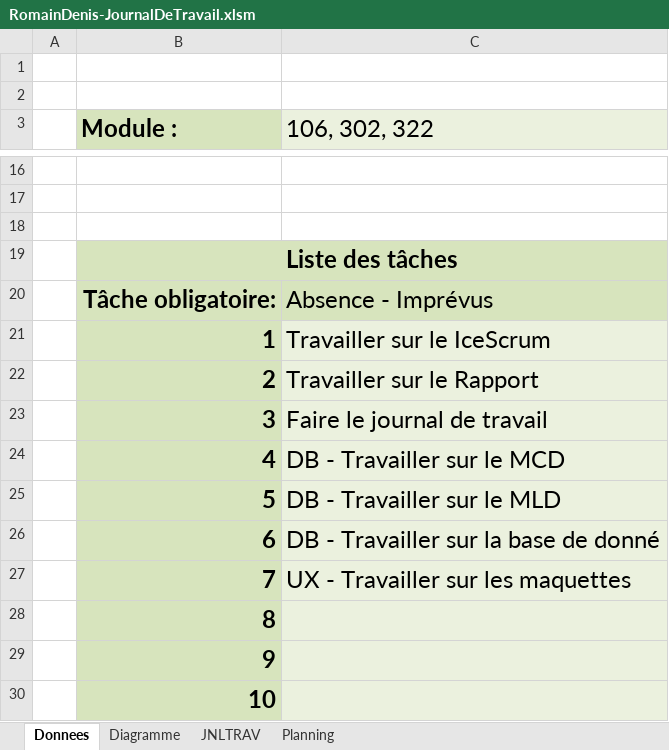
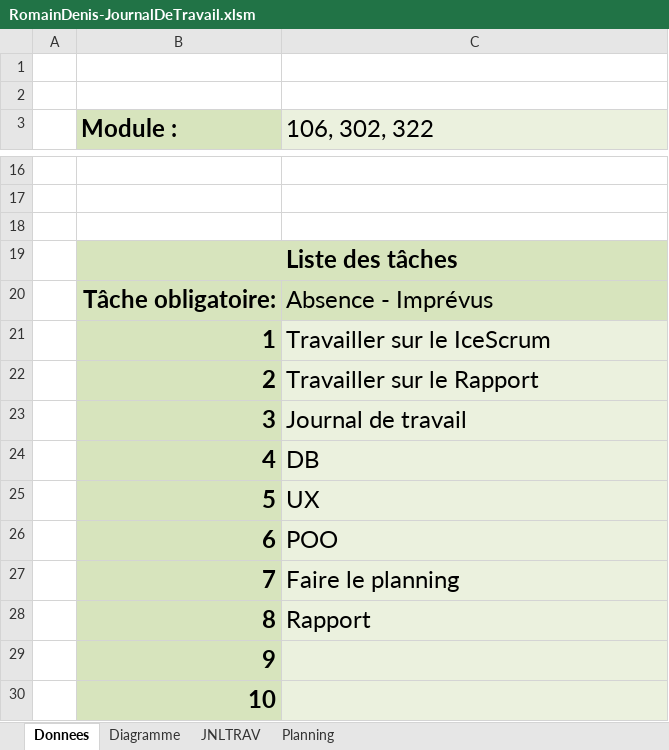
Before and after one commit to romaindenis1/SHOOTMEUP, an Excel workbook: Documentation/RomainDenis-JournalDeTravail.xlsm, sheet Donnees, drawn as a sheet; only a part is shown, gaps mark what is left out; values as stored, in another font and other column widths than the file's, no borders; charts and pictures not drawn; the diff names each change by its address in the sheet, - before the commit and + after, or states it on an @@ line.

```diff
--- a/Documentation/RomainDenis-JournalDeTravail.xlsm (sheet Donnees)
+++ b/Documentation/RomainDenis-JournalDeTravail.xlsm (sheet Donnees)
-C23 (106, 302, 322): Faire le journal de travail
+C23 (106, 302, 322): Journal de travail
-C24 (106, 302, 322): DB - Travailler sur le MCD
+C24 (106, 302, 322): DB
-C25 (106, 302, 322): DB - Travailler sur le MLD
+C25 (106, 302, 322): UX
-C26 (106, 302, 322): DB - Travailler sur la base de donné
+C26 (106, 302, 322): POO
-C27 (106, 302, 322): UX - Travailler sur les maquettes
+C27 (106, 302, 322): Faire le planning
-C28 (106, 302, 322): (empty)
+C28 (106, 302, 322): Rapport
```
Also changed, not shown: sheet JNLTRAV, sheet Planning, sheet Diagramme, charts or pictures, 20 other files.
